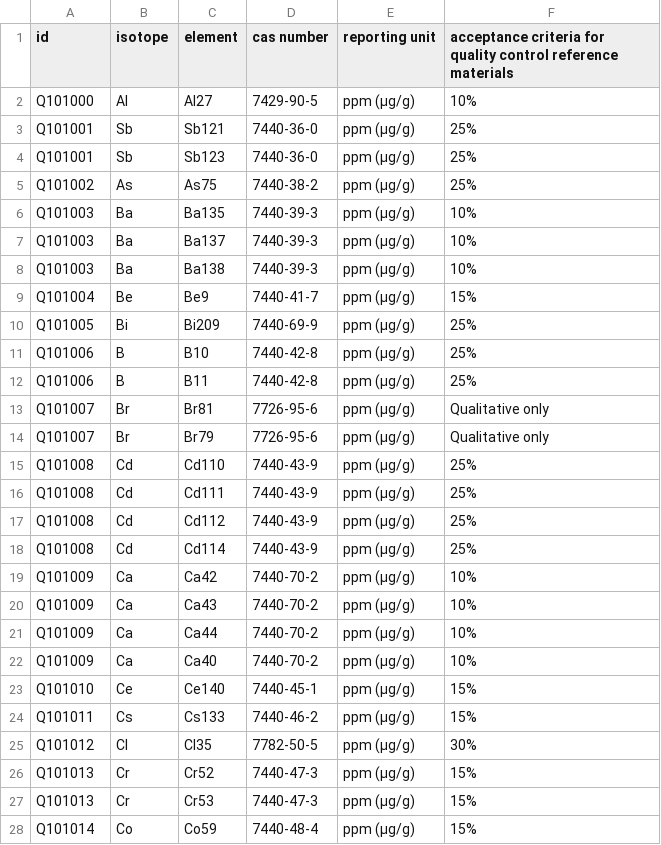
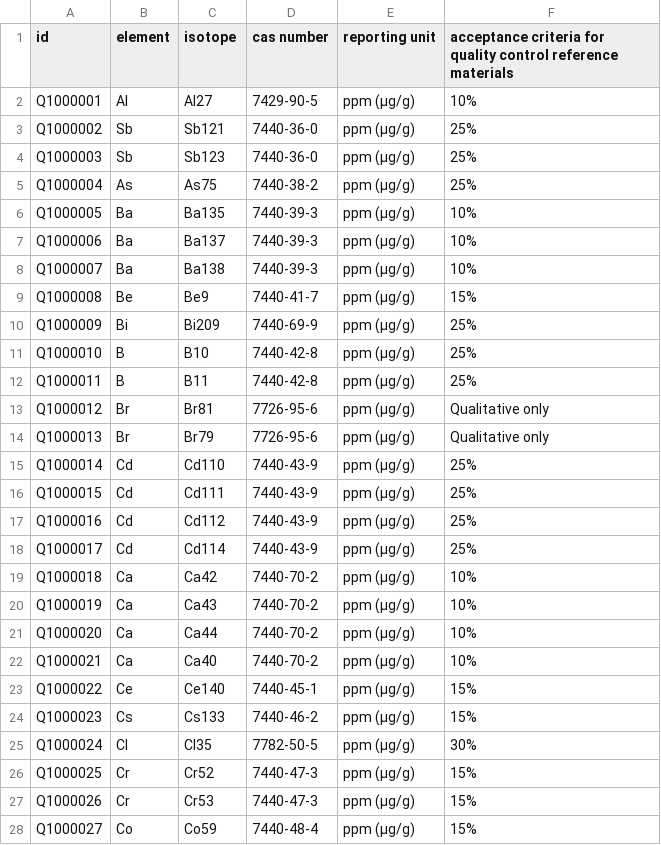
Before and after one commit to DARPA-CRITICALMAAS/ta2-geochem-data, a CSV file: entities/isotope.csv, drawn as a sheet; only a part is shown; the diff covers the shown part only; the diff names each change by its address in the sheet, - before the commit and + after, or states it on an @@ line.

Commit message:
update isotopes

```diff
--- a/entities/isotope.csv
+++ b/entities/isotope.csv
-B1: isotope
+B1: element
-C1: element
+C1: isotope
-A2 (id): Q101000
+A2 (id): Q1000001
-A3 (id): Q101001
+A3 (id): Q1000002
-A4 (id): Q101001
+A4 (id): Q1000003
-A5 (id): Q101002
+A5 (id): Q1000004
-A6 (id): Q101003
+A6 (id): Q1000005
-A7 (id): Q101003
+A7 (id): Q1000006
-A8 (id): Q101003
+A8 (id): Q1000007
-A9 (id): Q101004
+A9 (id): Q1000008
-A10 (id): Q101005
+A10 (id): Q1000009
-A11 (id): Q101006
+A11 (id): Q1000010
-A12 (id): Q101006
+A12 (id): Q1000011
-A13 (id): Q101007
+A13 (id): Q1000012
-A14 (id): Q101007
+A14 (id): Q1000013
-A15 (id): Q101008
+A15 (id): Q1000014
-A16 (id): Q101008
+A16 (id): Q1000015
-A17 (id): Q101008
+A17 (id): Q1000016
-A18 (id): Q101008
+A18 (id): Q1000017
-A19 (id): Q101009
+A19 (id): Q1000018
-A20 (id): Q101009
+A20 (id): Q1000019
-A21 (id): Q101009
+A21 (id): Q1000020
-A22 (id): Q101009
+A22 (id): Q1000021
-A23 (id): Q101010
+A23 (id): Q1000022
-A24 (id): Q101011
+A24 (id): Q1000023
-A25 (id): Q101012
+A25 (id): Q1000024
-A26 (id): Q101013
+A26 (id): Q1000025
-A27 (id): Q101013
+A27 (id): Q1000026
-A28 (id): Q101014
+A28 (id): Q1000027
```
Also changed, not shown: 117 edited cells elsewhere in this file, 1 other file.
